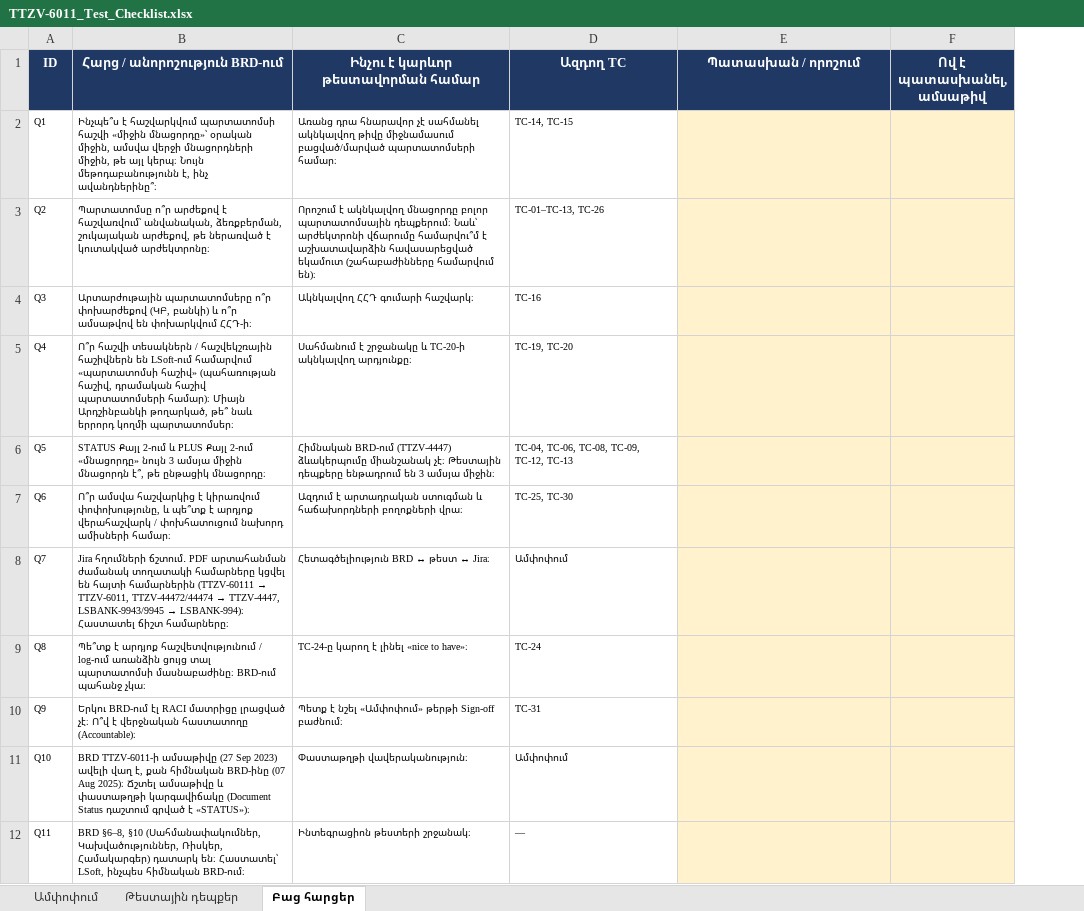
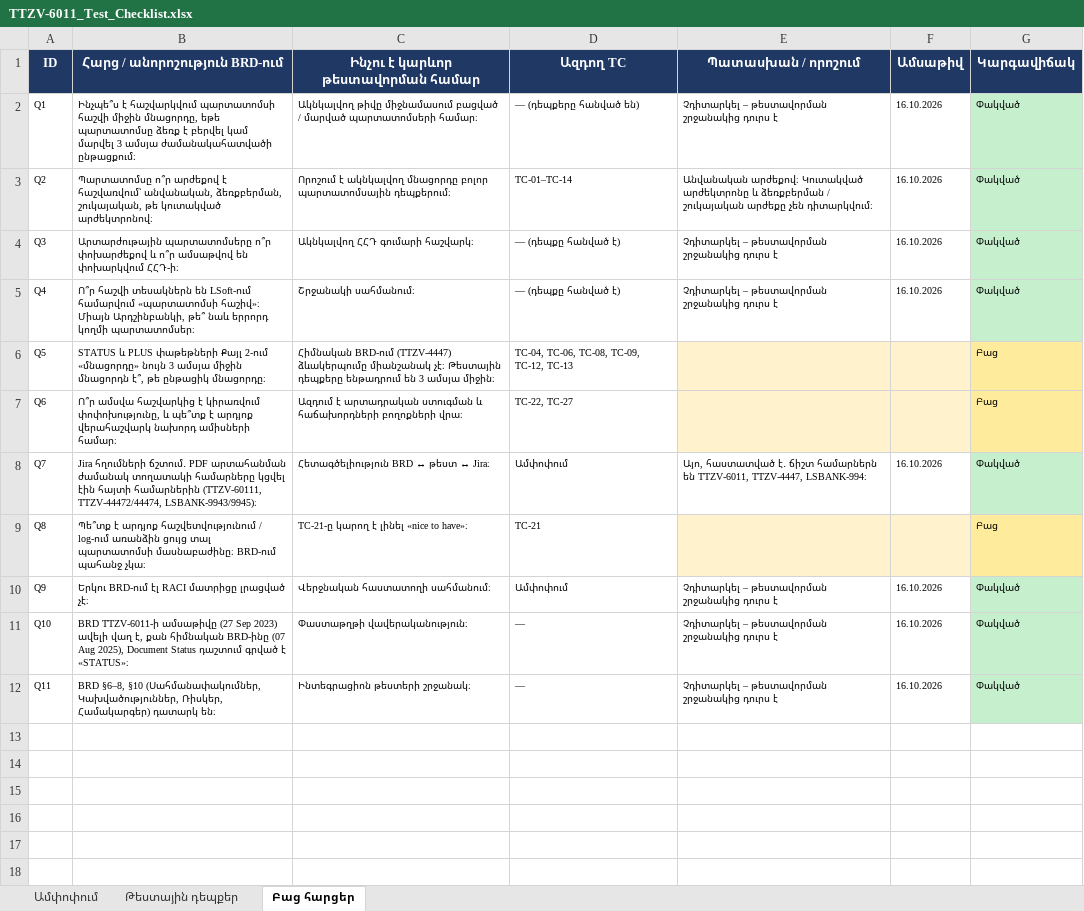
Before and after one commit to revik555-cmd/RV, an Excel workbook: TTZV-6011_Test_Checklist.xlsx, sheet Բաց հարցեր, drawn as a sheet; values as stored, in another font and other column widths than the file's, no borders; removed rows and columns are numbered as before the commit, all else as after; the diff names each change by its address in the sheet, - before the commit and + after, or states it on an @@ line.

```diff
--- a/TTZV-6011_Test_Checklist.xlsx (sheet Բաց հարցեր)
+++ b/TTZV-6011_Test_Checklist.xlsx (sheet Բաց հարցեր)
-column F (Ով է պատասխանել, ամսաթիվ), empty
+column F (Ամսաթիվ), rows 2-12: 16.10.2026 | 16.10.2026 | 16.10.2026 | 16.10.2026 |  |  | 16.10.2026 |  | 16.10.2026 | 16.10.2026 | 16.10.2026
+column G (Կարգավիճակ), rows 2-12: Փակված | Փակված | Փակված | Փակված | Բաց | Բաց | Փակված | Բաց | Փակված | Փակված | Փակված
-B2 (Հարց / անորոշություն BRD-ում): …պարտատոմսի հաշվի «միջին մնացորդը»՝ օրական միջին, ամսվա վերջի մնացորդների միջին, թե այլ կերպ։ Նույն մեթոդաբանությունն է, ինչ ավանդներինը՞։
+B2 (Հարց / անորոշություն BRD-ում): …պարտատոմսի հաշվի միջին մնացորդը, եթե պարտատոմսը ձեռք է բերվել կամ մարվել 3 ամսյա ժամանակահատվածի ընթացքում։
-C2 (Ինչու է կարևոր թեստավորման համար): Առանց դրա հնարավոր չէ սահմանել ակնկալվող թիվը միջնամասում բացված/մարված պարտատոմսերի համար։
+C2 (Ինչու է կարևոր թեստավորման համար): Ակնկալվող թիվը միջնամասում բացված / մարված պարտատոմսերի համար։
-D2 (Ազդող TC): TC-14, TC-15
+D2 (Ազդող TC): — (դեպքերը հանված են)
-E2 (Պատասխան / որոշում): (empty)
+E2 (Պատասխան / որոշում): Չդիտարկել – թեստավորման շրջանակից դուրս է
-E2:E5 fill: #FFF2CC
+E2:E5 fill: none
-B3 (Հարց / անորոշություն BRD-ում): …անվանական, ձեռքբերման, շուկայական արժեքով, թե ներառված է կուտակված արժեկտրոնը։
+B3 (Հարց / անորոշություն BRD-ում): …անվանական, ձեռքբերման, շուկայական, թե կուտակված արժեկտրոնով։
-C3 (Ինչու է կարևոր թեստավորման համար): …պարտատոմսային դեպքերում։ Նաև՝ արժեկտրոնի վճարումը համարվու՞մ է աշխատավարձին հավասարեցված եկամուտ (շահաբաժինները համարվում են)։
+C3 (Ինչու է կարևոր թեստավորման համար): …պարտատոմսային դեպքերում։
-D3 (Ազդող TC): TC-01–TC-13, TC-26
+D3 (Ազդող TC): TC-01–TC-14
-E3 (Պատասխան / որոշում): (empty)
+E3 (Պատասխան / որոշում): Անվանական արժեքով։ Կուտակված արժեկտրոնը և ձեռքբերման / շուկայական արժեքը չեն դիտարկվում։
-B4 (Հարց / անորոշություն BRD-ում): …ո՞ր փոխարժեքով (ԿԲ, բանկի) և ո՞ր…
+B4 (Հարց / անորոշություն BRD-ում): …ո՞ր փոխարժեքով և ո՞ր…
-D4 (Ազդող TC): TC-16
+D4 (Ազդող TC): — (դեպքը հանված է)
-E4:E5 (Պատասխան / որոշում): (empty)
+E4:E5 (Պատասխան / որոշում): Չդիտարկել – թեստավորման շրջանակից դուրս է
-B5 (Հարց / անորոշություն BRD-ում): …հաշվի տեսակներն / հաշվեկշռային հաշիվներն են LSoft-ում համարվում «պարտատոմսի հաշիվ» (պահառության հաշիվ, դրամական հաշիվ պարտատոմսերի համար)։ Միայն Արդշինբանկի թողարկած, թե՞ նաև…
+B5 (Հարց / անորոշություն BRD-ում): …հաշվի տեսակներն են LSoft-ում համարվում «պարտատոմսի հաշիվ»։ Միայն Արդշինբանկի, թե՞ նաև…
-C5 (Ինչու է կարևոր թեստավորման համար): Սահմանում է շրջանակը և TC-20-ի ակնկալվող արդյունքը։
+C5 (Ինչու է կարևոր թեստավորման համար): Շրջանակի սահմանում։
-D5 (Ազդող TC): TC-19, TC-20
+D5 (Ազդող TC): — (դեպքը հանված է)
-B6 (Հարց / անորոշություն BRD-ում): STATUS Քայլ 2-ում և PLUS Քայլ 2-ում…
+B6 (Հարց / անորոշություն BRD-ում): STATUS և PLUS փաթեթների Քայլ 2-ում…
-B7 (Հարց / անորոշություն BRD-ում): …արդյոք վերահաշվարկ / փոխհատուցում նախորդ ամիսների…
+B7 (Հարց / անորոշություն BRD-ում): …արդյոք վերահաշվարկ նախորդ ամիսների…
-D7 (Ազդող TC): TC-25, TC-30
+D7 (Ազդող TC): TC-22, TC-27
@@ B8 (Հարց / անորոշություն BRD-ում): …համարները կցվել են հայտի համարներին (TTZV-60111 → TTZV-6011, TTZV-44472/44474 → TTZV-4447, LSBANK-9943/9945 → LSBANK-994)։ Հաստատել ճիշտ համարները։ → …համարները կցվել էին հայտի համարներին (TTZV-60111, TTZV-44472/44474, LSBANK-9943/9945)։ @@
-E8 (Պատասխան / որոշում): (empty)
+E8 (Պատասխան / որոշում): Այո, հաստատված է․ ճիշտ համարներն են TTZV-6011, TTZV-4447, LSBANK-994։
-E8 fill: #FFF2CC
+E8 fill: none
-C9 (Ինչու է կարևոր թեստավորման համար): TC-24-ը կարող է լինել «nice to have»։
+C9 (Ինչու է կարևոր թեստավորման համար): TC-21-ը կարող է լինել «nice to have»։
-D9 (Ազդող TC): TC-24
+D9 (Ազդող TC): TC-21
-B10 (Հարց / անորոշություն BRD-ում): …լրացված չէ։ Ո՞վ է վերջնական հաստատողը (Accountable)։
+B10 (Հարց / անորոշություն BRD-ում): …լրացված չէ։
-C10 (Ինչու է կարևոր թեստավորման համար): Պետք է նշել «Ամփոփում» թերթի Sign-off բաժնում։
+C10 (Ինչու է կարևոր թեստավորման համար): Վերջնական հաստատողի սահմանում։
-D10 (Ազդող TC): TC-31
+D10 (Ազդող TC): Ամփոփում
-E10:E12 (Պատասխան / որոշում): (empty)
+E10:E12 (Պատասխան / որոշում): Չդիտարկել – թեստավորման շրջանակից դուրս է
-E10:E12 fill: #FFF2CC
+E10:E12 fill: none
-B11 (Հարց / անորոշություն BRD-ում): …(07 Aug 2025)։ Ճշտել ամսաթիվը և փաստաթղթի կարգավիճակը (Document Status դաշտում գրված է «STATUS»)։
+B11 (Հարց / անորոշություն BRD-ում): …(07 Aug 2025), Document Status դաշտում գրված է «STATUS»։
-D11 (Ազդող TC): Ամփոփում
+D11 (Ազդող TC): —
-B12 (Հարց / անորոշություն BRD-ում): …դատարկ են։ Հաստատել՝ LSoft, ինչպես հիմնական BRD-ում։
+B12 (Հարց / անորոշություն BRD-ում): …դատարկ են։
```
Also changed, not shown: sheet Թեստային դեպքեր, sheet Ամփոփում, formulas that keep their value.
